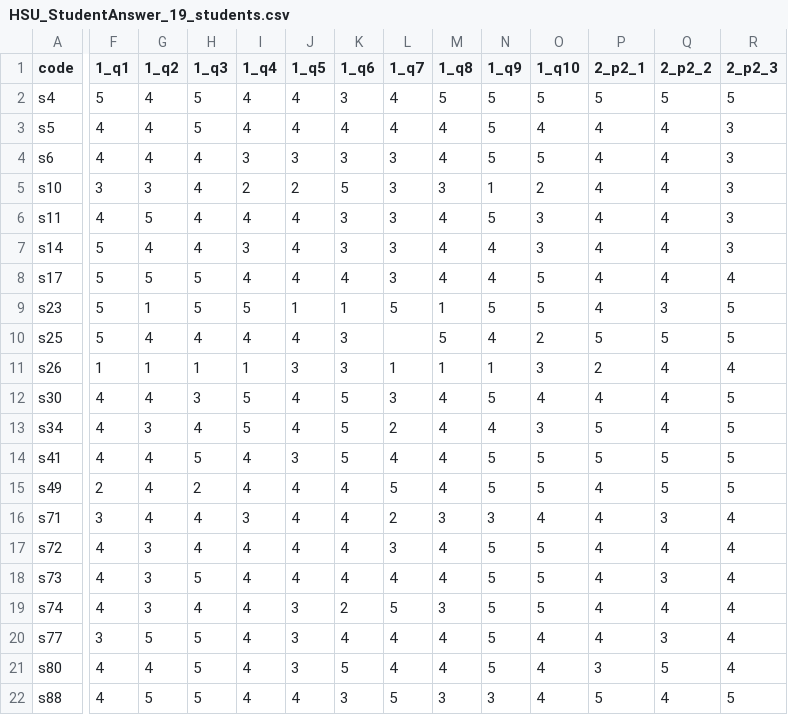
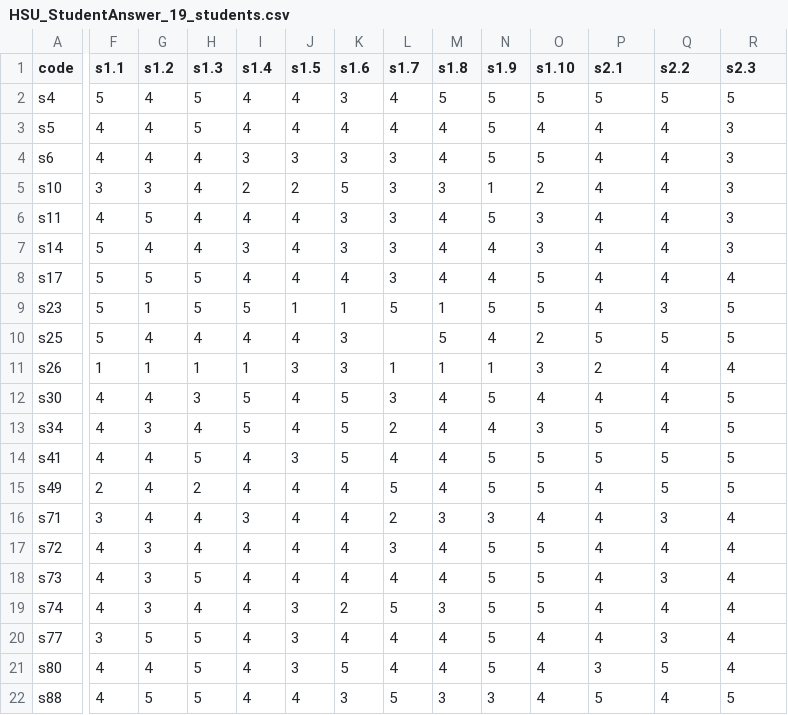
Before and after one commit to phatpt/FirstExperimentHSU_Data, a CSV file: HSU_StudentAnswer_19_students.csv, drawn as a sheet; only a part is shown, gaps mark what is left out; the diff covers the shown part only; the diff names each change by its address in the sheet, - before the commit and + after, or states it on an @@ line.

Commit message:
Add files via upload
Sửa tên các cột khảo sát

```diff
--- a/HSU_StudentAnswer_19_students.csv
+++ b/HSU_StudentAnswer_19_students.csv
-F1: 1_q1
+F1: s1.1
-G1: 1_q2
+G1: s1.2
-H1: 1_q3
+H1: s1.3
-I1: 1_q4
+I1: s1.4
-J1: 1_q5
+J1: s1.5
-K1: 1_q6
+K1: s1.6
-L1: 1_q7
+L1: s1.7
-M1: 1_q8
+M1: s1.8
-N1: 1_q9
+N1: s1.9
-O1: 1_q10
+O1: s1.10
-P1: 2_p2_1
+P1: s2.1
-Q1: 2_p2_2
+Q1: s2.2
-R1: 2_p2_3
+R1: s2.3
```
Also changed, not shown: 20 edited cells elsewhere in this file.
